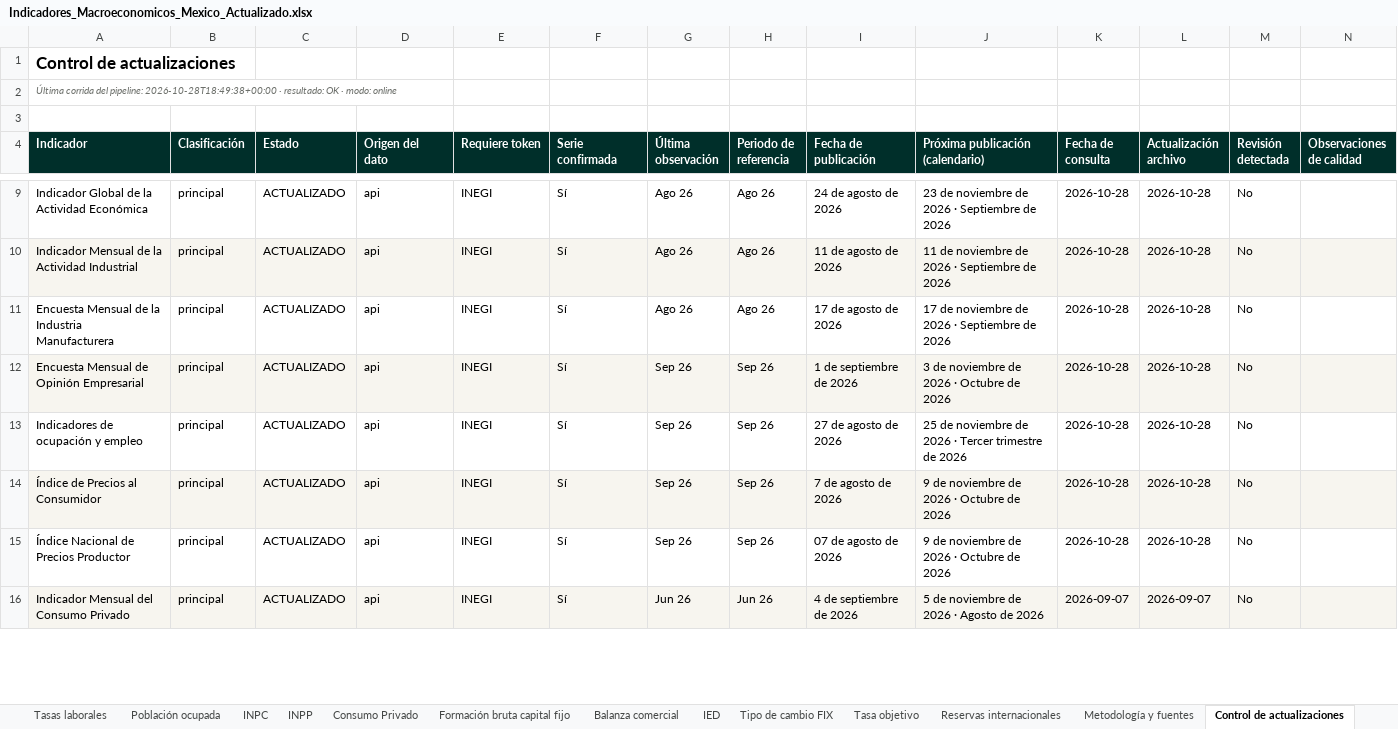
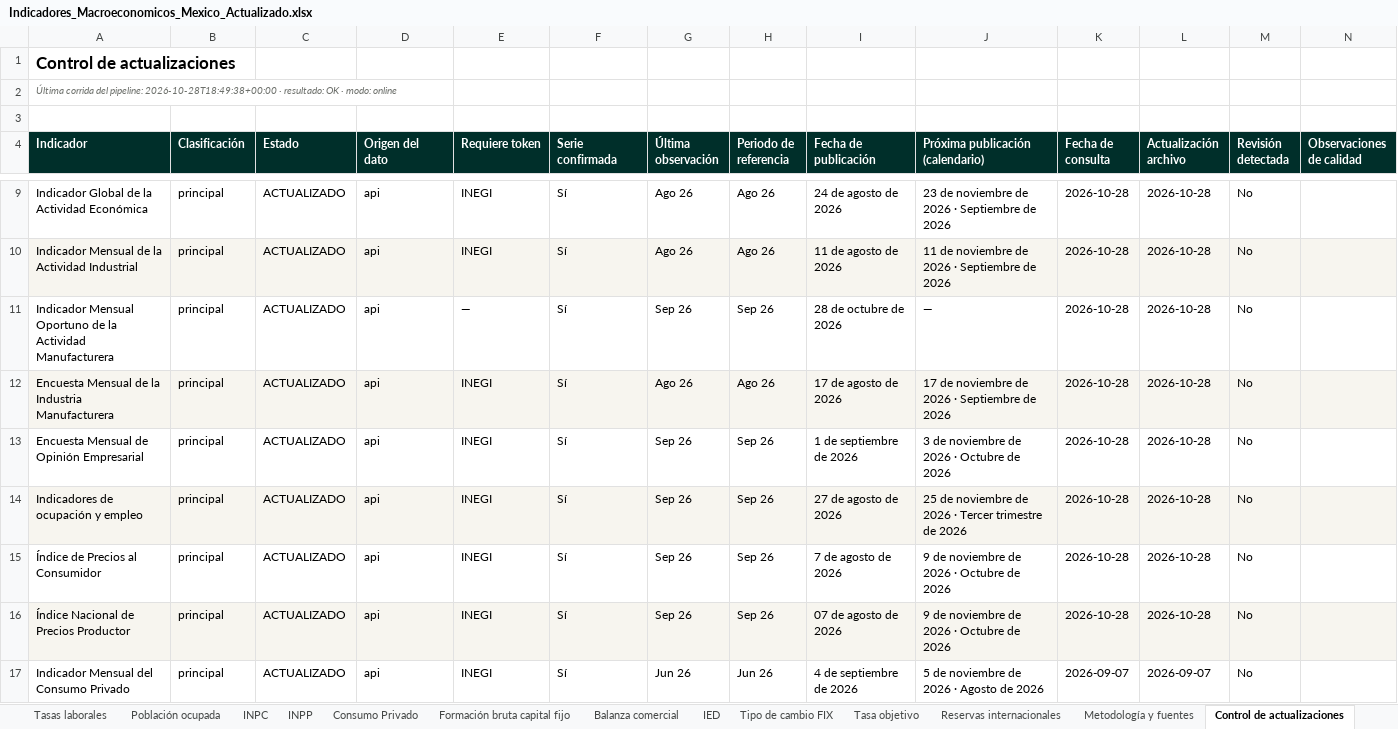
Before and after one commit to luisbuendiag/Indicadores_macroeconomicos_Mex, an Excel workbook: downloads/Indicadores_Macroeconomicos_Mexico_Actualizado.xlsx, sheet Control de actualizaciones, drawn as a sheet; only a part is shown, gaps mark what is left out; values as stored, in another font and other column widths than the file's, no borders; addresses are those after the commit; the diff covers the shown part only; the diff names each change by its address in the sheet, - before the commit and + after, or states it on an @@ line.

```diff
--- a/downloads/Indicadores_Macroeconomicos_Mexico_Actualizado.xlsx (sheet Control de actualizaciones)
+++ b/downloads/Indicadores_Macroeconomicos_Mexico_Actualizado.xlsx (sheet Control de actualizaciones)
+row 11: Indicador Mensual Oportuno de la Actividad Manufacturera | principal | ACTUALIZADO | api | — | Sí | Sep 26 | Sep 26 | 28 de octubre de 2026 | — | 2026-10-28 | 2026-10-28 | No
-A12:N12 fill: none
+A12:N12 fill: #F7F5EF
-A13:N13 fill: #F7F5EF
+A13:N13 fill: none
-A14:N14 fill: none
+A14:N14 fill: #F7F5EF
-A15:N15 fill: #F7F5EF
+A15:N15 fill: none
-A16:N16 fill: none
+A16:N16 fill: #F7F5EF
-A17:N17 fill: #F7F5EF
+A17:N17 fill: none
```
Also changed, not shown: cell formats elsewhere in this sheet, sheet Metodología y fuentes, sheet Síntesis de coyuntura, other sheet tabs, 33 other files.
